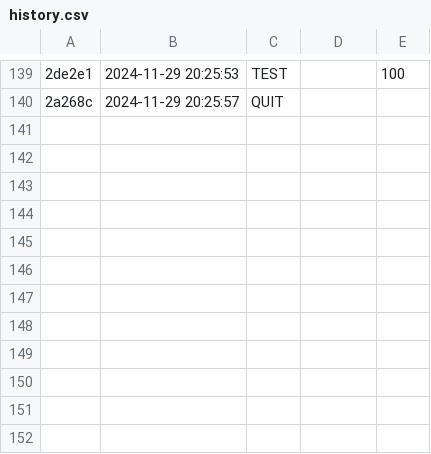
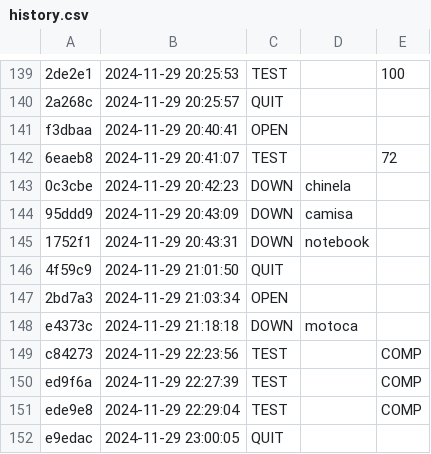
Before and after one commit to gabriellbragaa/Poo_24, a CSV file: poo/.tko/history.csv, drawn as a sheet; only a part is shown, gaps mark what is left out; the diff names each change by its address in the sheet, - before the commit and + after, or states it on an @@ line.

```diff
--- a/poo/.tko/history.csv
+++ b/poo/.tko/history.csv
+row 141: f3dbaa | 2024-11-29 20:40:41 | OPEN
+row 142: 6eaeb8 | 2024-11-29 20:41:07 | TEST |  | 72
+row 143: 0c3cbe | 2024-11-29 20:42:23 | DOWN | chinela
+row 144: 95ddd9 | 2024-11-29 20:43:09 | DOWN | camisa
+row 145: 1752f1 | 2024-11-29 20:43:31 | DOWN | notebook
+row 146: 4f59c9 | 2024-11-29 21:01:50 | QUIT
+row 147: 2bd7a3 | 2024-11-29 21:03:34 | OPEN
+row 148: e4373c | 2024-11-29 21:18:18 | DOWN | motoca
+row 149: c84273 | 2024-11-29 22:23:56 | TEST |  | COMP
+row 150: ed9f6a | 2024-11-29 22:27:39 | TEST |  | COMP
+row 151: ede9e8 | 2024-11-29 22:29:04 | TEST |  | COMP
+row 152: e9edac | 2024-11-29 23:00:05 | QUIT
```
Also changed, not shown: poo/remote/calculadora/.track/track.csv, 20 other files.
